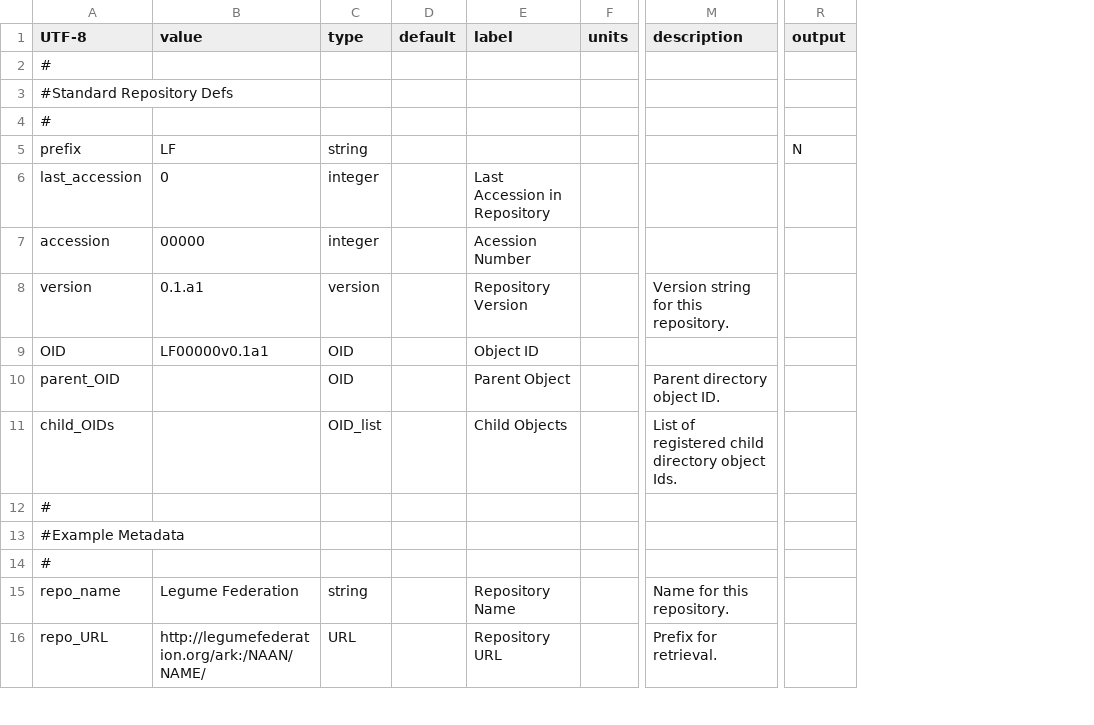
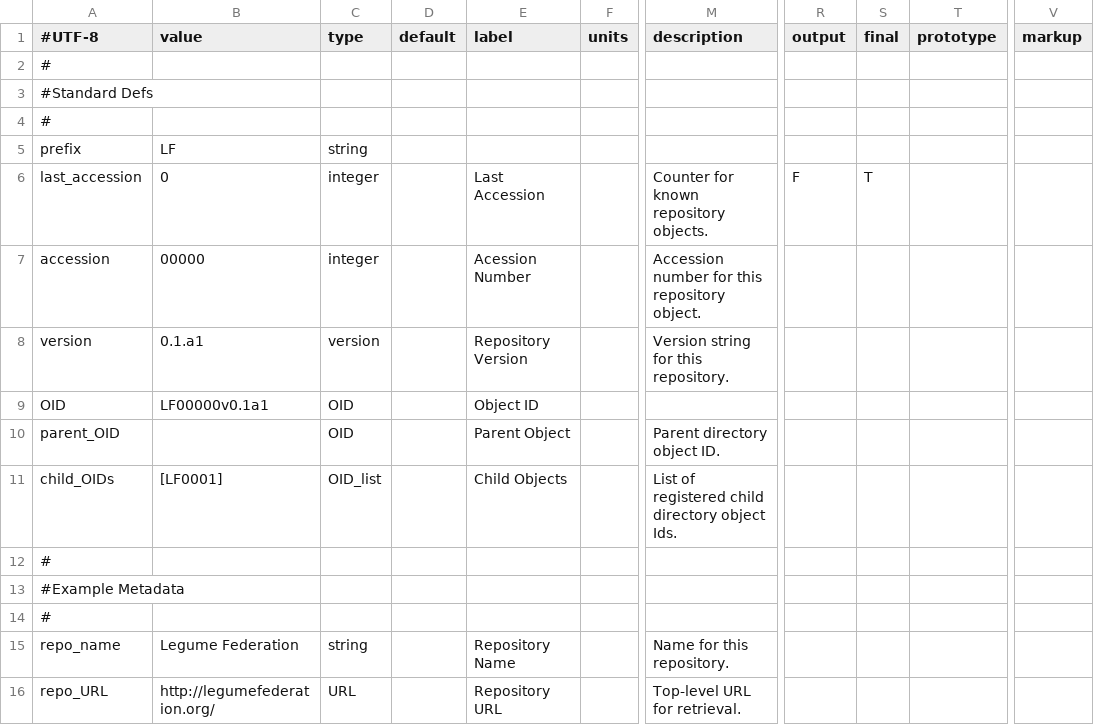
Before and after one commit to LegumeFederation/meta_iron, a TSV file: meta_iron/examples/LF00000v0.1a1_root_metadata.tsv, drawn as a sheet; only a part is shown, gaps mark what is left out; the diff covers the shown part only; the diff names each change by its address in the sheet, - before the commit and + after, or states it on an @@ line.

```diff
--- a/meta_iron/examples/LF00000v0.1a1_root_metadata.tsv
+++ b/meta_iron/examples/LF00000v0.1a1_root_metadata.tsv
+column S (final), row 6: T
+column T (prototype), empty
+column V (markup), empty
-A1: UTF-8
+A1: #UTF-8
-A3 (#UTF-8): #Standard Repository Defs
+A3 (#UTF-8): #Standard Defs
-R5 (output): N
+R5 (output): (empty)
-E6 (label): Last Accession in Repository
+E6 (label): Last Accession
-M6 (description): (empty)
+M6 (description): Counter for known repository objects.
-R6 (output): (empty)
+R6 (output): F
-M7 (description): (empty)
+M7 (description): Accession number for this repository object.
-B11 (value): (empty)
+B11 (value): [LF0001]
-B16 (value): http://legumefederation.org/ark:/NAAN/NAME/
+B16 (value): http://legumefederation.org/
-M16 (description): Prefix for retrieval.
+M16 (description): Top-level URL for retrieval.
```
Also changed, not shown: 10 added rows, 11 removed rows and 6 edited cells elsewhere in this file, 10 other files.
